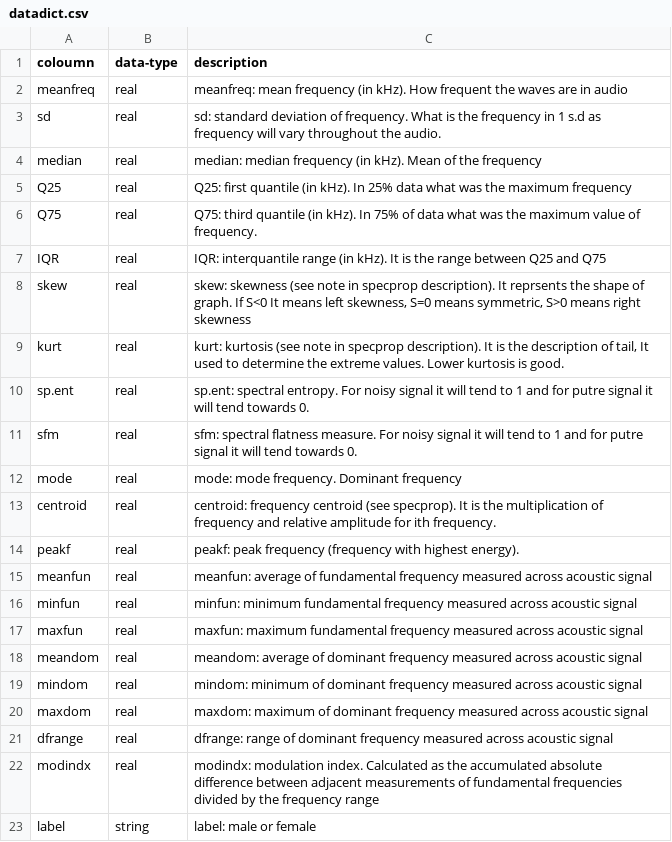
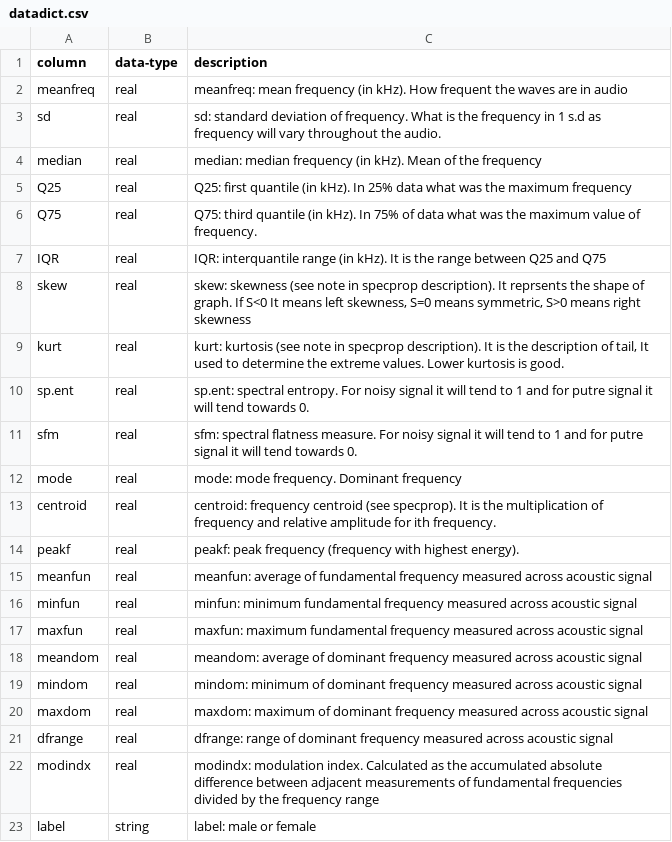
Before and after one commit to Robofied/Voicenet, a CSV file: data/internal/datadict.csv, drawn as a sheet.

```diff
--- a/data/internal/datadict.csv
+++ b/data/internal/datadict.csv
@@ -1,2 +1,2 @@
-coloumn ,data-type,description
+column ,data-type,description
 meanfreq,real,meanfreq: mean frequency (in kHz). How frequent the waves are in audio
```
Also changed, not shown: 2 other files.
